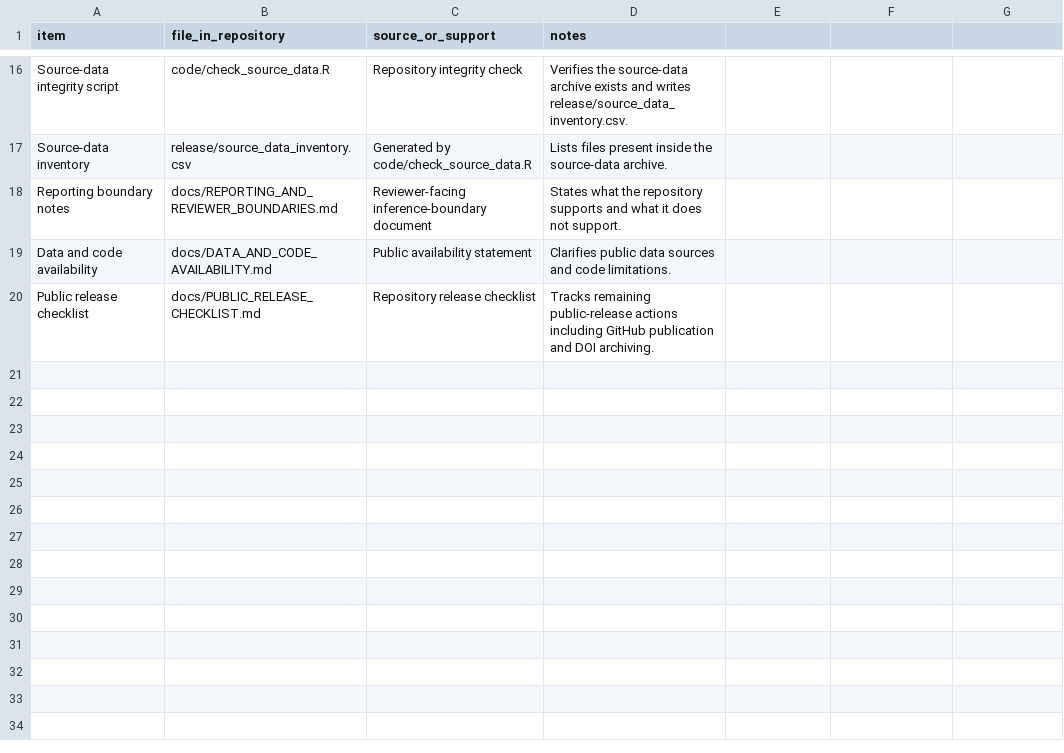
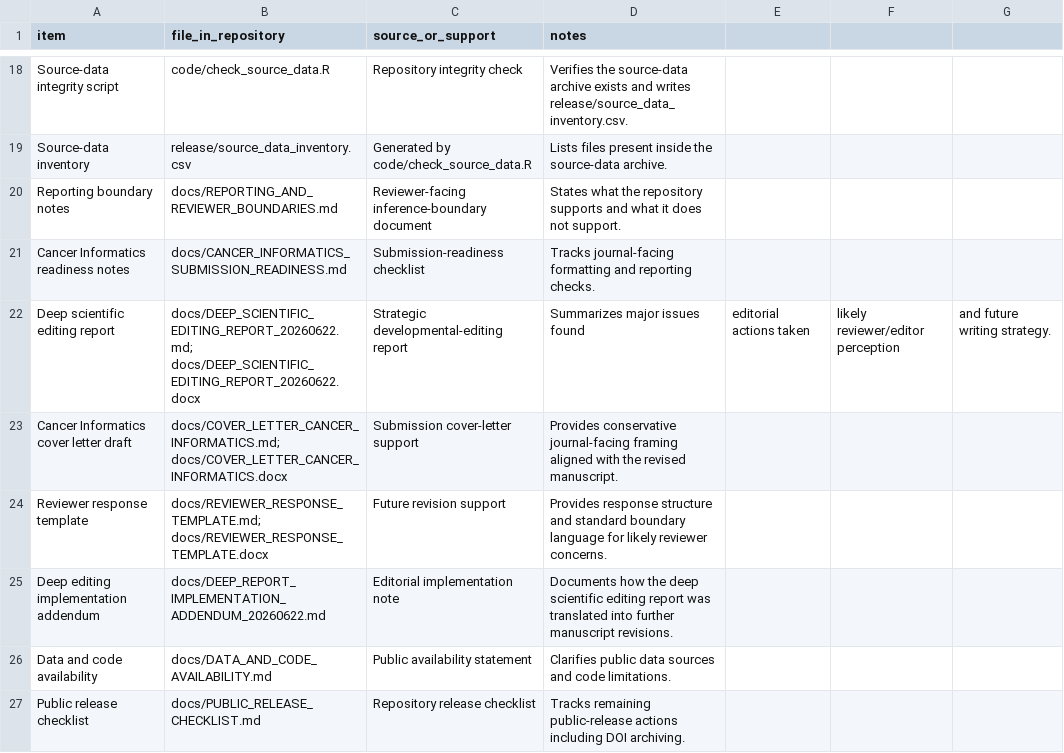
Before and after one commit to morningLxj/spatial-immunotherapy-prediction, a CSV file: data/source_data_manifest.csv, drawn as a sheet; only a part is shown, gaps mark what is left out; the diff covers the shown part only.

Commit message:
Polish submission figures and traceability metadata

```diff
--- a/data/source_data_manifest.csv
+++ b/data/source_data_manifest.csv
@@ -18,3 +20,8 @@ Source-data inventory,release/source_data_inventory.csv,Generated by code/check_
 Reporting boundary notes,docs/REPORTING_AND_REVIEWER_BOUNDARIES.md,Reviewer-facing inference-boundary document,States what the repository supports and what it does not support.
+Cancer Informatics readiness notes,docs/CANCER_INFORMATICS_SUBMISSION_READINESS.md,Submission-readiness checklist,Tracks journal-facing formatting and reporting checks.
+Deep scientific editing report,"docs/DEEP_SCIENTIFIC_EDITING_REPORT_20260622.md; docs/DEEP_SCIENTIFIC_EDITING_REPORT_20260622.docx",Strategic developmental-editing report,Summarizes major issues found, editorial actions taken, likely reviewer/editor perception, and future writing strategy.
+Cancer Informatics cover letter draft,"docs/COVER_LETTER_CANCER_INFORMATICS.md; docs/COVER_LETTER_CANCER_INFORMATICS.docx",Submission cover-letter support,Provides conservative journal-facing framing aligned with the revised manuscript.
+Reviewer response template,"docs/REVIEWER_RESPONSE_TEMPLATE.md; docs/REVIEWER_RESPONSE_TEMPLATE.docx",Future revision support,Provides response structure and standard boundary language for likely reviewer concerns.
+Deep editing implementation addendum,docs/DEEP_REPORT_IMPLEMENTATION_ADDENDUM_20260622.md,Editorial implementation note,Documents how the deep scientific editing report was translated into further manuscript revisions.
 Data and code availability,docs/DATA_AND_CODE_AVAILABILITY.md,Public availability statement,Clarifies public data sources and code limitations.
-Public release checklist,docs/PUBLIC_RELEASE_CHECKLIST.md,Repository release checklist,Tracks remaining public-release actions including GitHub publication and DOI archiving.
+Public release checklist,docs/PUBLIC_RELEASE_CHECKLIST.md,Repository release checklist,Tracks remaining public-release actions including DOI archiving.
```
Also changed, not shown: 2 added rows and 33 edited cells elsewhere in this file, data/evidence_chain_map.csv, 53 other files.
